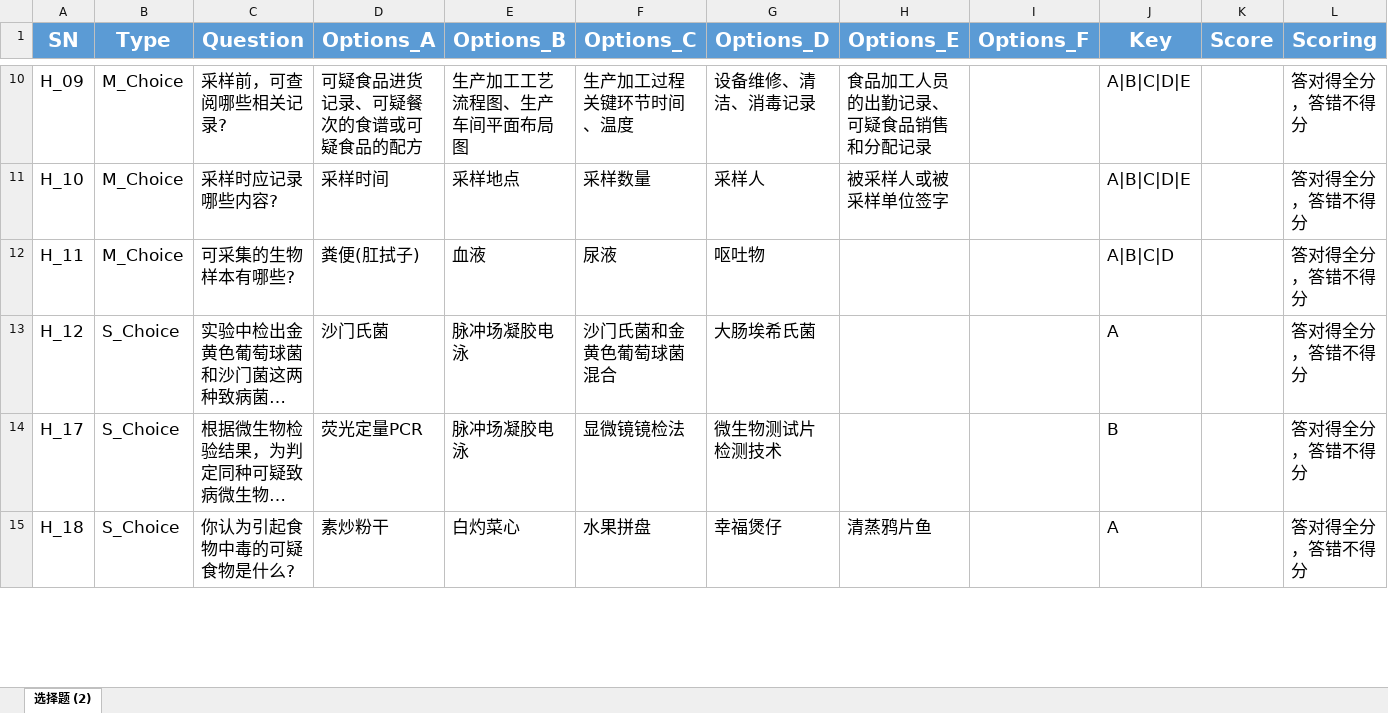
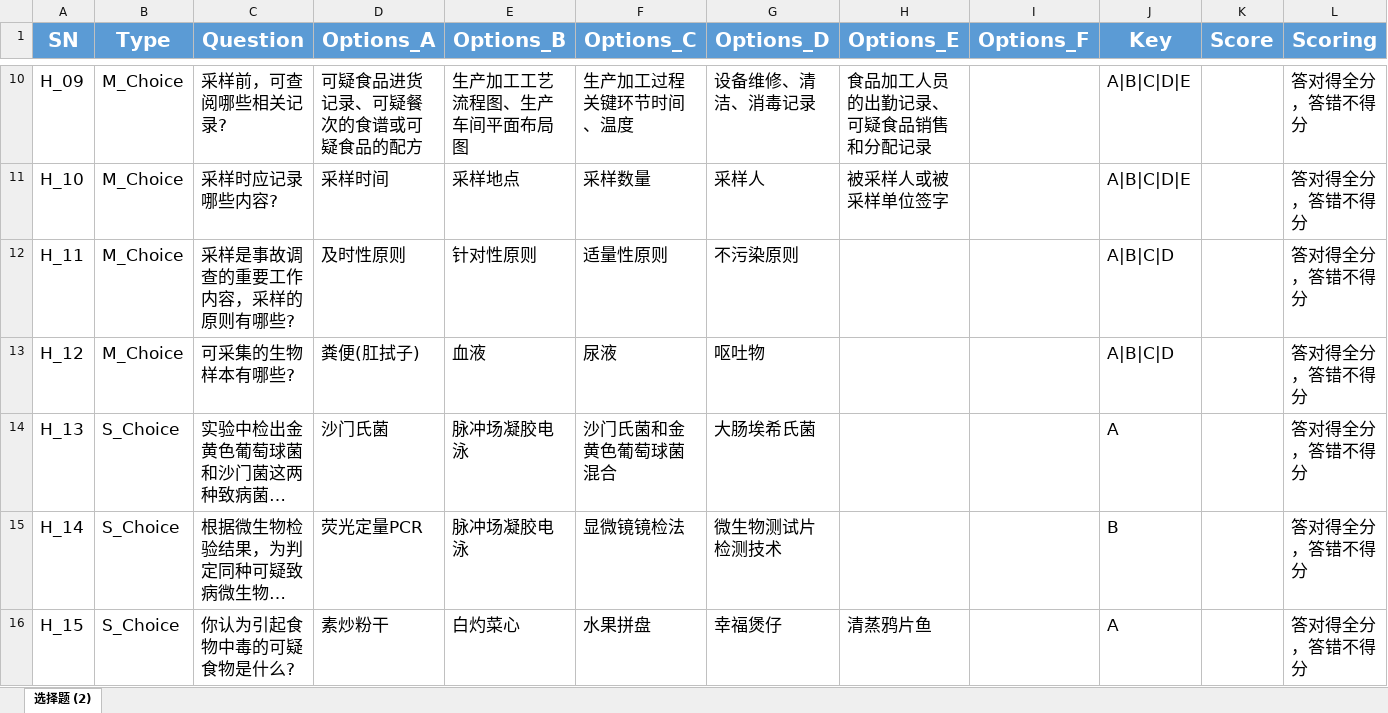
Before and after one commit to gitbestpre/Project_GWA10343033_New, an Excel workbook: 食品致病性微生物污染事件_选择题.xlsx, sheet 选择题 (2), drawn as a sheet; only a part is shown, gaps mark what is left out; long unchanged cells end in …; values as stored, in another font and other column widths than the file's, no borders; addresses are those after the commit; rows hold the shown columns only; the diff covers the shown part only; the diff names each change by its address in the sheet, - before the commit and + after, or states it on an @@ line.

```diff
--- a/食品致病性微生物污染事件_选择题.xlsx (sheet 选择题 (2))
+++ b/食品致病性微生物污染事件_选择题.xlsx (sheet 选择题 (2))
+row 12: H_11 | M_Choice | 采样是事故调查的重要工作内容，采样的原则有哪些? | 及时性原则 | 针对性原则 | 适量性原则 | 不污染原则 |  |  | A|B|C|D |  | 答对得全分，答错不得分
-A13 (SN): H_11
+A13 (SN): H_12
-A14 (SN): H_12
+A14 (SN): H_13
-A15 (SN): H_17
+A15 (SN): H_14
-A16 (SN): H_18
+A16 (SN): H_15
```
Also changed, not shown: 1 added row and 4 edited cells elsewhere in this sheet, 56 other files.
